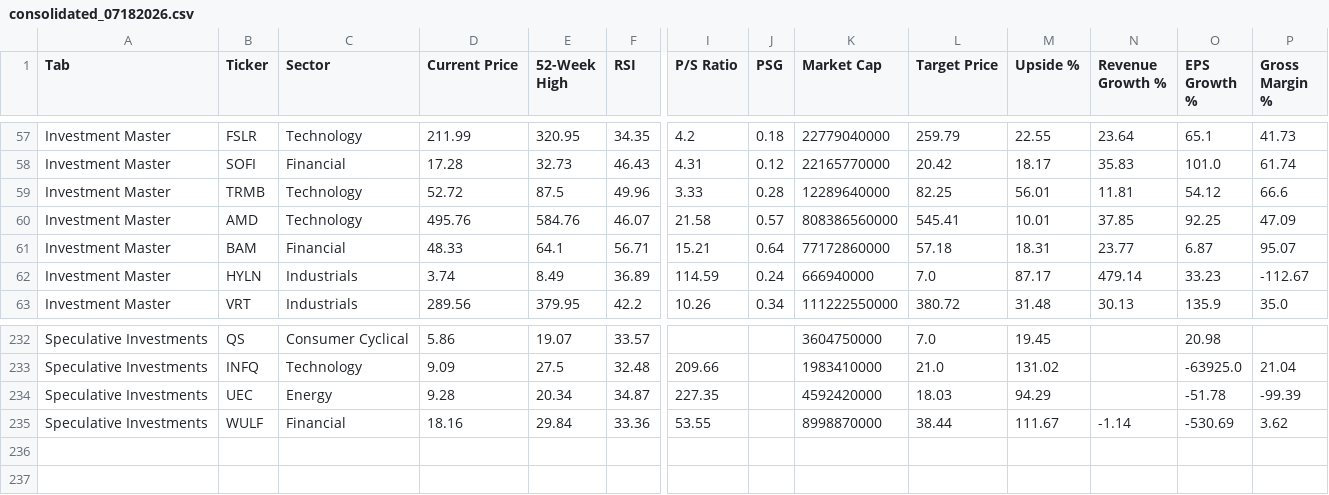
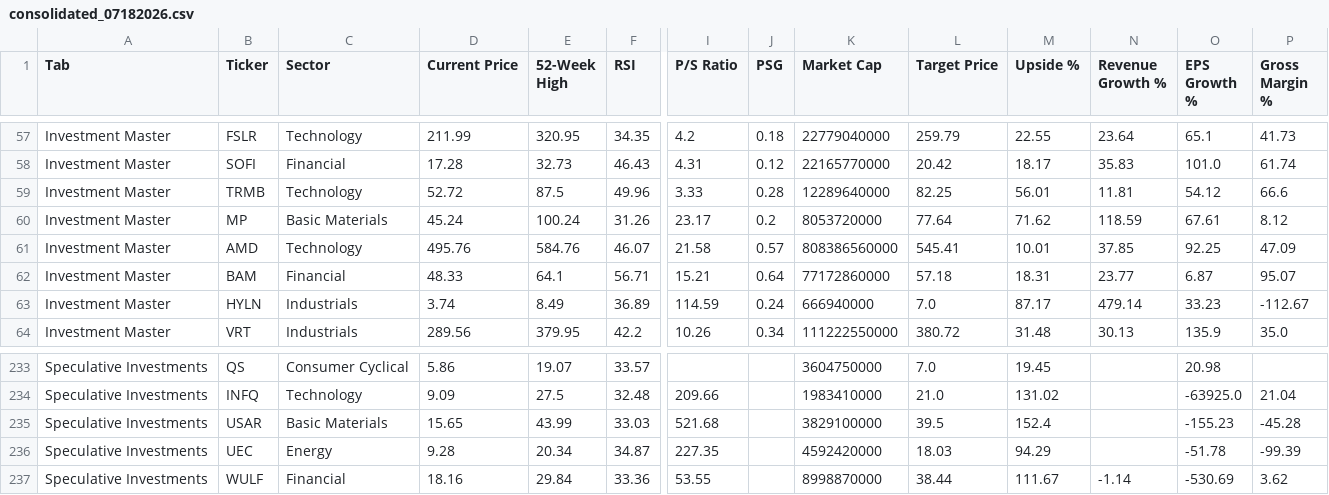
Before and after one commit to aspeez/InvestmentEngine, a CSV file: investment-engine/stock-data/consolidated_07182026.csv, drawn as a sheet; only a part is shown, gaps mark what is left out; rows hold the shown columns only; the diff names each change by its address in the sheet, - before the commit and + after, or states it on an @@ line.

```diff
--- a/investment-engine/stock-data/consolidated_07182026.csv
+++ b/investment-engine/stock-data/consolidated_07182026.csv
+row 60: Investment Master | MP | Basic Materials | 45.24 | 100.24 | 31.26 | 23.17 | 0.2 | 8053720000 | 77.64 | 71.62 | 118.59 | 67.61 | 8.12
+row 235: Speculative Investments | USAR | Basic Materials | 15.65 | 43.99 | 33.03 | 521.68 |  | 3829100000 | 39.5 | 152.4 |  | -155.23 | -45.28
```
